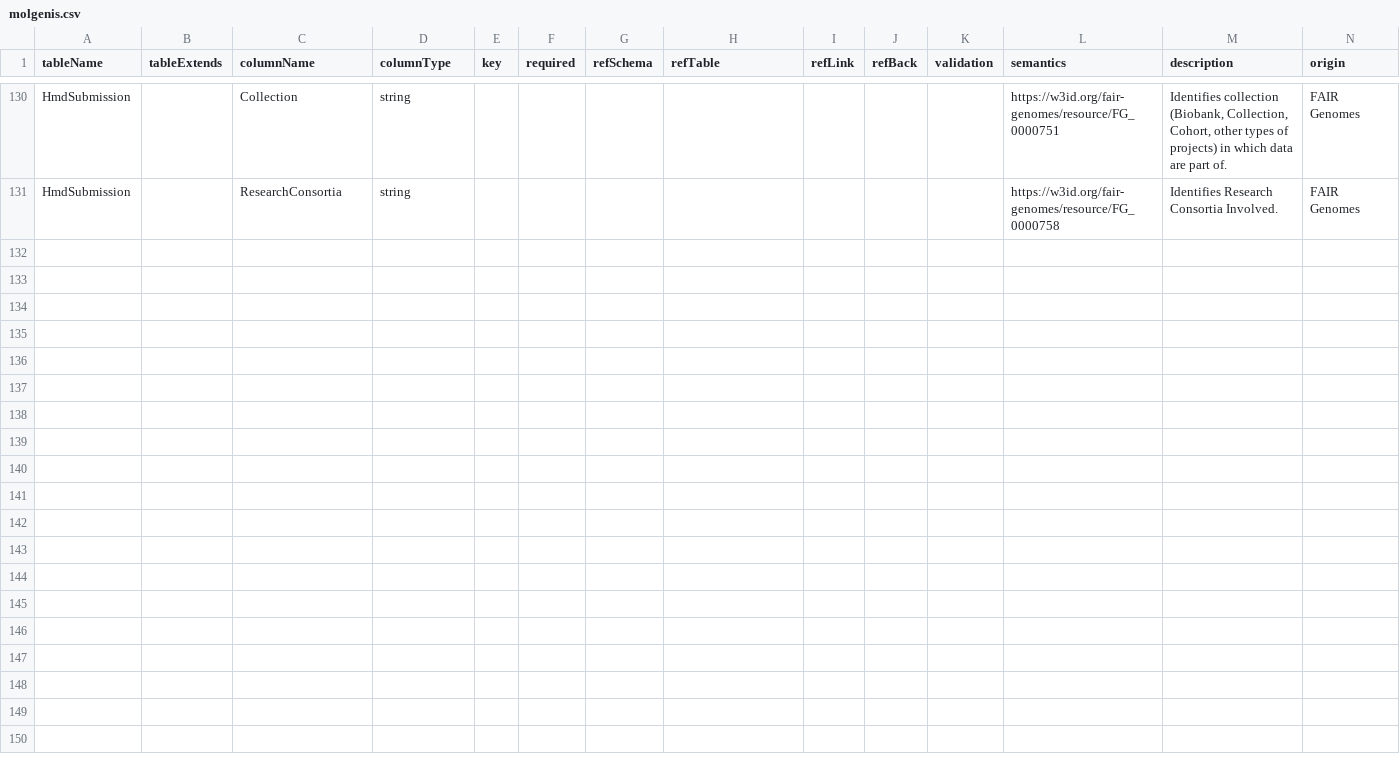
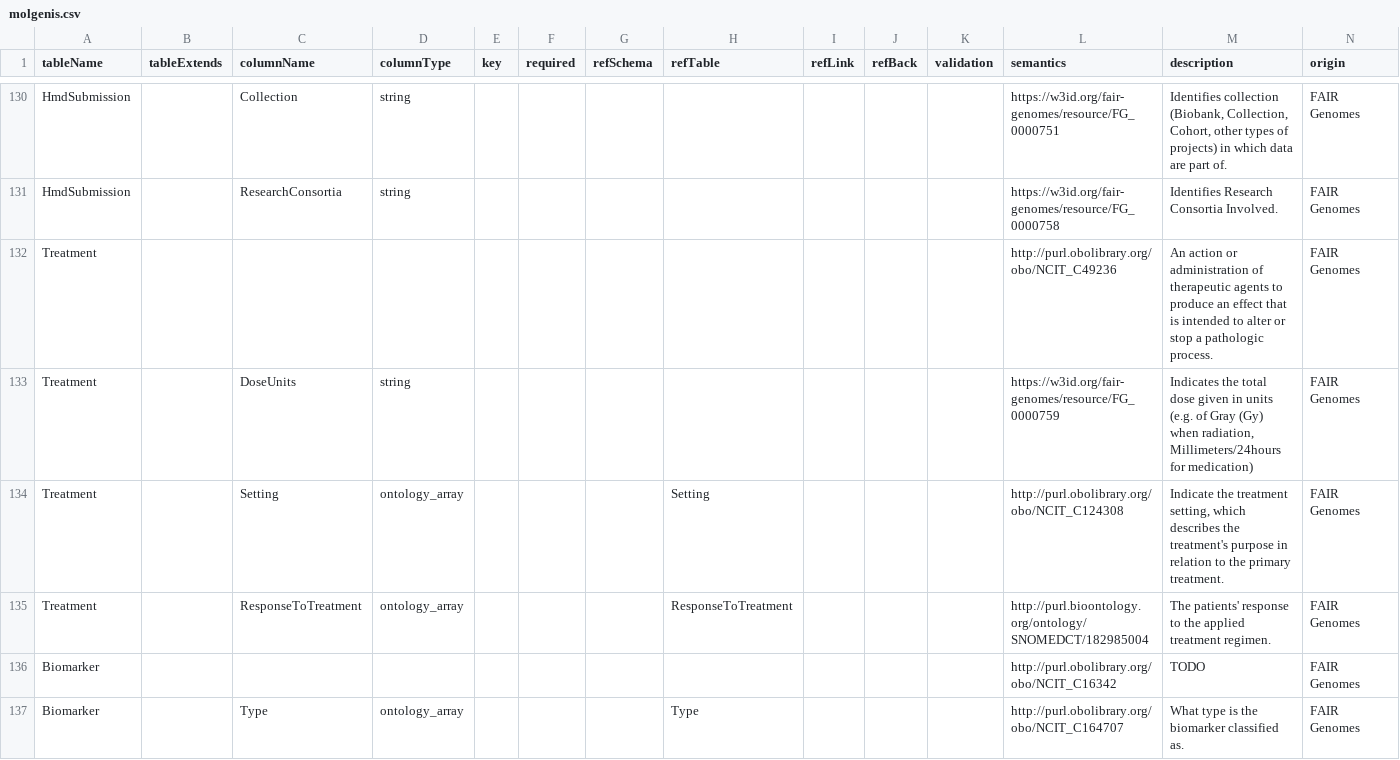
Before and after one commit to fairgenomes/fairgenomes-semantic-model, a CSV file: generated/molgenis-emx2/molgenis.csv, drawn as a sheet; only a part is shown, gaps mark what is left out.

Commit message:
WIP Added new items and lookups, generated new resources

```diff
--- a/generated/molgenis-emx2/molgenis.csv
+++ b/generated/molgenis-emx2/molgenis.csv
@@ -131 +131,7 @@ tableName,tableExtends,columnName,columnType,key,required,refSchema,refTable,ref
 "HmdSubmission","","ResearchConsortia","string","","","","","","","","https://w3id.org/fair-genomes/resource/FG_0000758","Identifies Research Consortia Involved.","FAIR Genomes"
+"Treatment","","","","","","","","","","","http://purl.obolibrary.org/obo/NCIT_C49236","An action or administration of therapeutic agents to produce an effect that is intended to alter or stop a pathologic process.","FAIR Genomes"
+"Treatment","","DoseUnits","string","","","","","","","","https://w3id.org/fair-genomes/resource/FG_0000759","Indicates the total dose given in units (e.g. of Gray (Gy) when radiation, Millimeters/24hours for medication)","FAIR Genomes"
+"Treatment","","Setting","ontology_array","","","","Setting","","","","http://purl.obolibrary.org/obo/NCIT_C124308","Indicate the treatment setting, which describes the treatment's purpose in relation to the primary treatment.","FAIR Genomes"
+"Treatment","","ResponseToTreatment","ontology_array","","","","ResponseToTreatment","","","","http://purl.bioontology.org/ontology/SNOMEDCT/182985004","The patients' response to the applied treatment regimen.","FAIR Genomes"
+"Biomarker","","","","","","","","","","","http://purl.obolibrary.org/obo/NCIT_C16342","TODO","FAIR Genomes"
+"Biomarker","","Type","ontology_array","","","","Type","","","","http://purl.obolibrary.org/obo/NCIT_C164707","What type is the biomarker classified as.","FAIR Genomes"
```
Also changed, not shown: generated/molgenis-emx2/SEMANTICS.csv, generated/palga-codebook/CODEBOOK.tsv, 42 other files.
